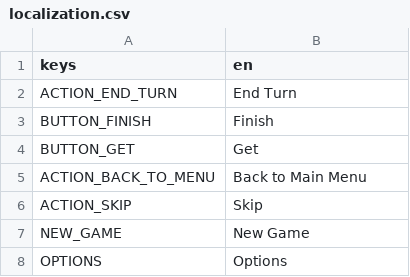
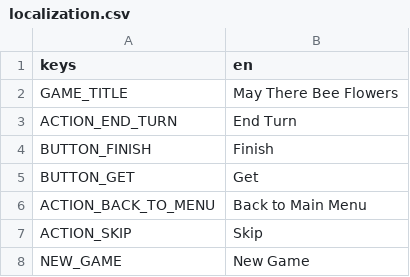
Before and after one commit to cyanglaz/garden, a CSV file: resources/localization/localization.csv, drawn as a sheet; only a part is shown; the shorter side is filled out with more unchanged rows; the diff names each change by its address in the sheet, - before the commit and + after, or states it on an @@ line.

```diff
--- a/resources/localization/localization.csv
+++ b/resources/localization/localization.csv
+row 2: GAME_TITLE | May There Bee Flowers
```
Also changed, not shown: csv/events.csv, csv/trinkets.csv, 25 other files.
